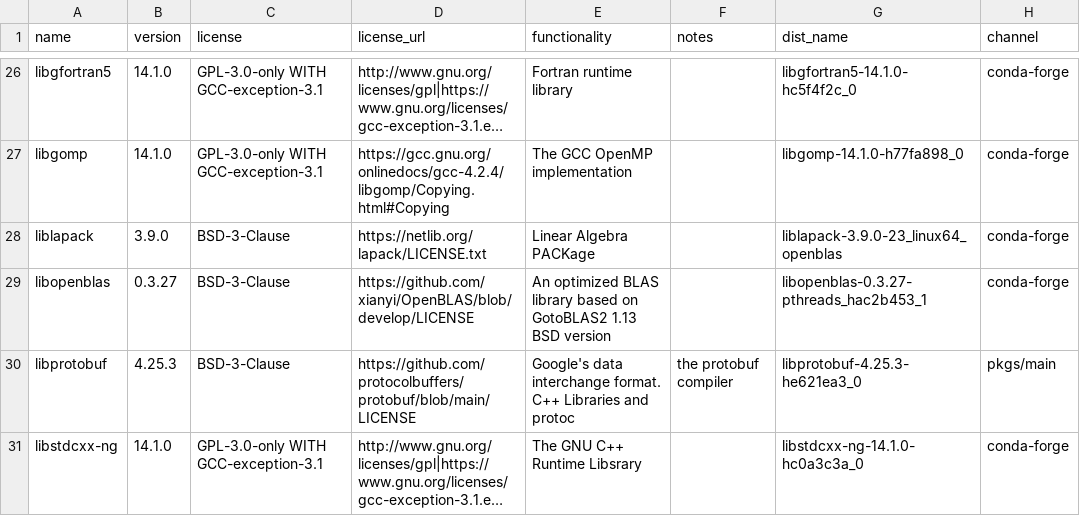
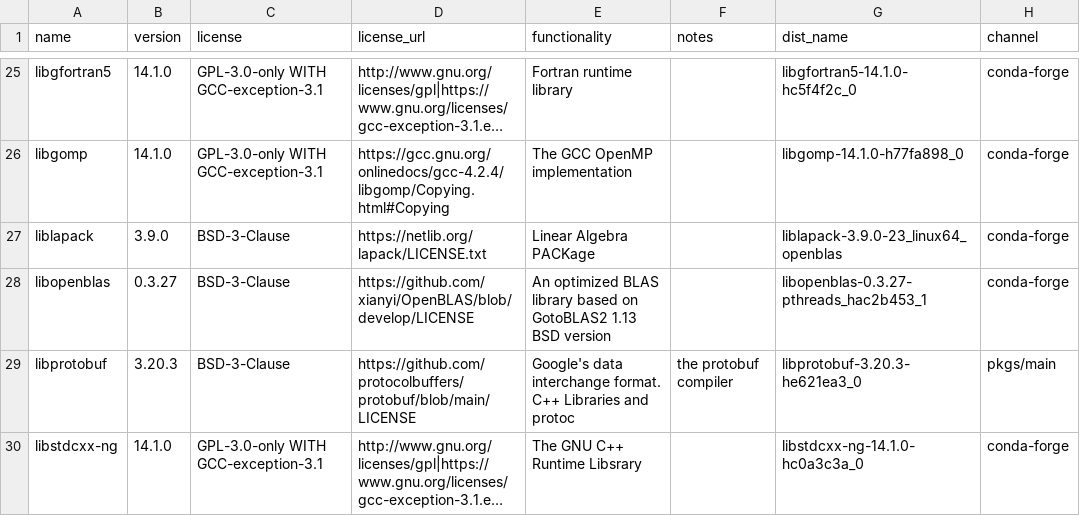
Before and after one commit to splunk/Splunk-python-for-scientific-computing, a CSV file: linux_x86_64/license_report.csv, drawn as a sheet; only a part is shown, gaps mark what is left out; long unchanged cells end in …; addresses are those after the commit; the diff covers the shown part only; the diff names each change by its address in the sheet, - before the commit and + after, or states it on an @@ line.

```diff
--- a/linux_x86_64/license_report.csv
+++ b/linux_x86_64/license_report.csv
-B29 (version): 4.25.3
+B29 (version): 3.20.3
-G29 (dist_name): libprotobuf-4.25.3-he621ea3_0
+G29 (dist_name): libprotobuf-3.20.3-he621ea3_0
```
Also changed, not shown: 3 removed rows and 15 edited cells elsewhere in this file, 3 other files.
